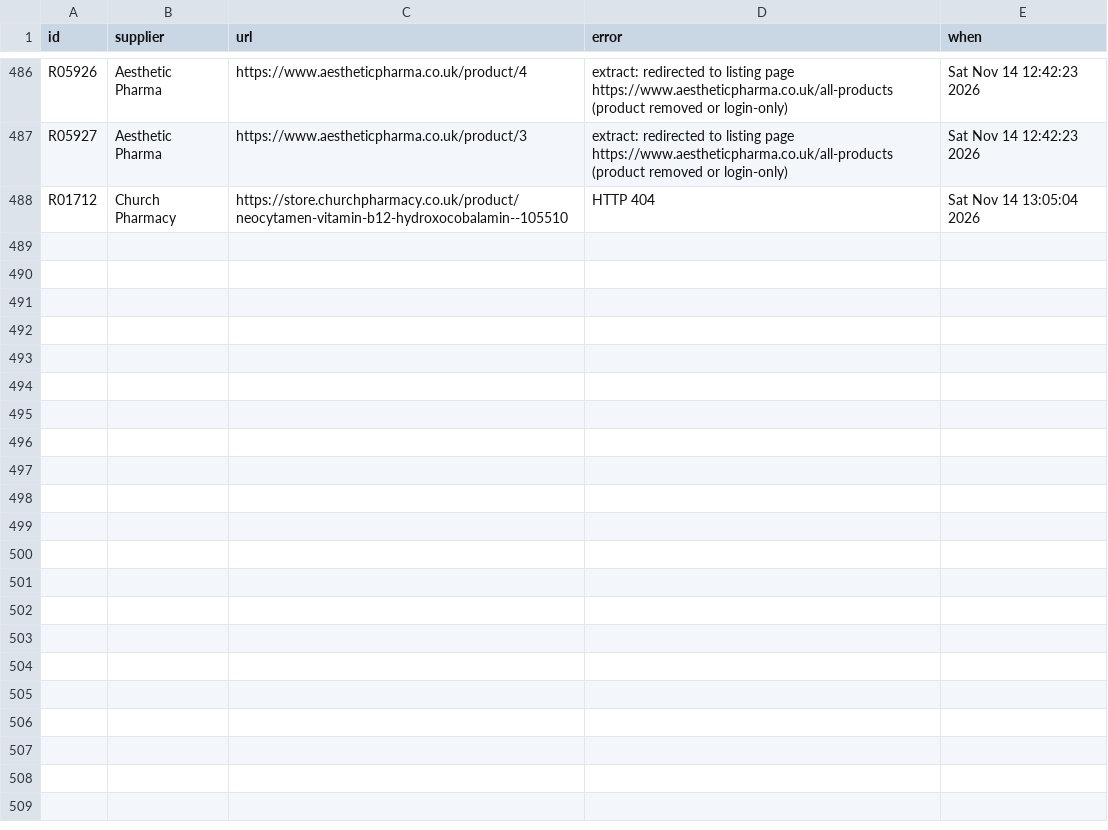
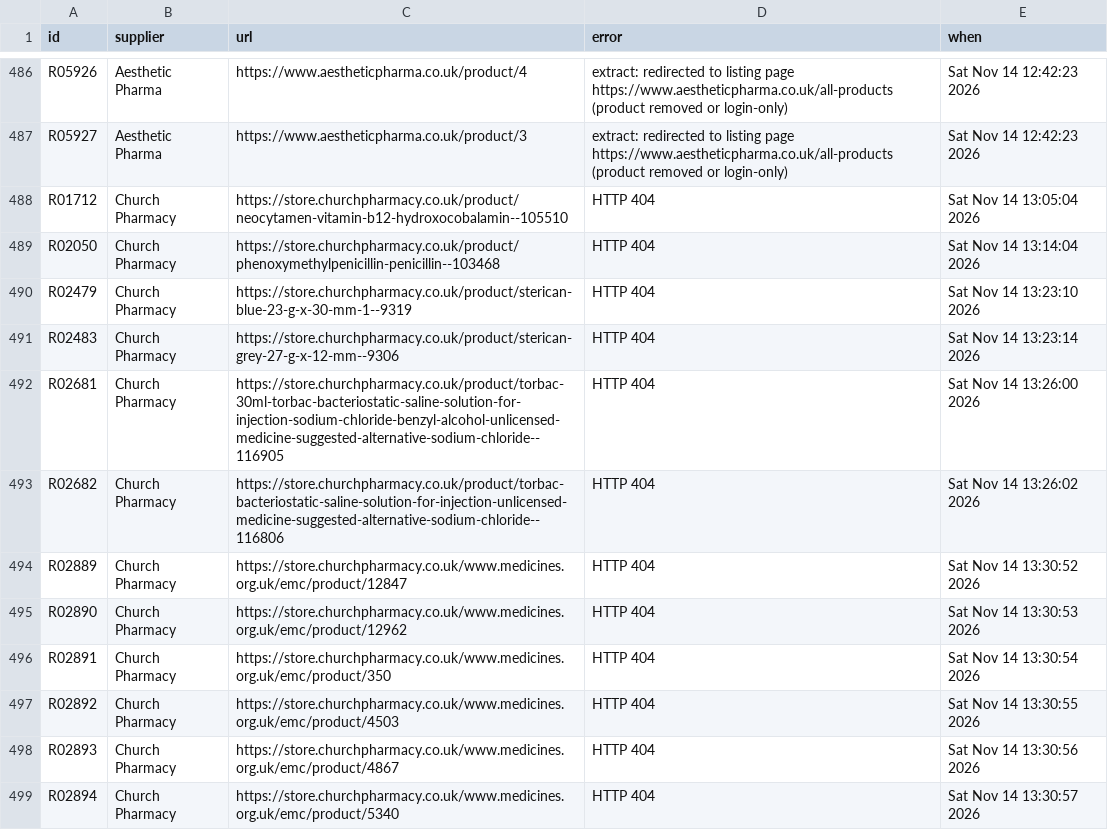
Before and after one commit to asghariresearcher1918-cyber/product-matching, a CSV file: scrape_errors.csv, drawn as a sheet; only a part is shown, gaps mark what is left out; the diff names each change by its address in the sheet, - before the commit and + after, or states it on an @@ line.

```diff
--- a/scrape_errors.csv
+++ b/scrape_errors.csv
+row 489: R02050 | Church Pharmacy | https://store.churchpharmacy.co.uk/product/phenoxymethylpenicillin-penicillin--103468 | HTTP 404 | Sat Nov 14 13:14:04 2026
+row 490: R02479 | Church Pharmacy | https://store.churchpharmacy.co.uk/product/sterican-blue-23-g-x-30-mm-1--9319 | HTTP 404 | Sat Nov 14 13:23:10 2026
+row 491: R02483 | Church Pharmacy | https://store.churchpharmacy.co.uk/product/sterican-grey-27-g-x-12-mm--9306 | HTTP 404 | Sat Nov 14 13:23:14 2026
+row 492: R02681 | Church Pharmacy | https://store.churchpharmacy.co.uk/product/torbac-30ml-torbac-bacteriostatic-saline-solution-for-injection-sodium-chloride-benzyl-alcohol-unlicensed-medicine-suggested-alternative-sodium-chloride--116905 | HTTP 404 | Sat Nov 14 13:26:00 2026
+row 493: R02682 | Church Pharmacy | https://store.churchpharmacy.co.uk/product/torbac-bacteriostatic-saline-solution-for-injection-unlicensed-medicine-suggested-alternative-sodium-chloride--116806 | HTTP 404 | Sat Nov 14 13:26:02 2026
+row 494: R02889 | Church Pharmacy | https://store.churchpharmacy.co.uk/www.medicines.org.uk/emc/product/12847 | HTTP 404 | Sat Nov 14 13:30:52 2026
+row 495: R02890 | Church Pharmacy | https://store.churchpharmacy.co.uk/www.medicines.org.uk/emc/product/12962 | HTTP 404 | Sat Nov 14 13:30:53 2026
+row 496: R02891 | Church Pharmacy | https://store.churchpharmacy.co.uk/www.medicines.org.uk/emc/product/350 | HTTP 404 | Sat Nov 14 13:30:54 2026
+row 497: R02892 | Church Pharmacy | https://store.churchpharmacy.co.uk/www.medicines.org.uk/emc/product/4503 | HTTP 404 | Sat Nov 14 13:30:55 2026
+row 498: R02893 | Church Pharmacy | https://store.churchpharmacy.co.uk/www.medicines.org.uk/emc/product/4867 | HTTP 404 | Sat Nov 14 13:30:56 2026
+row 499: R02894 | Church Pharmacy | https://store.churchpharmacy.co.uk/www.medicines.org.uk/emc/product/5340 | HTTP 404 | Sat Nov 14 13:30:57 2026
```
